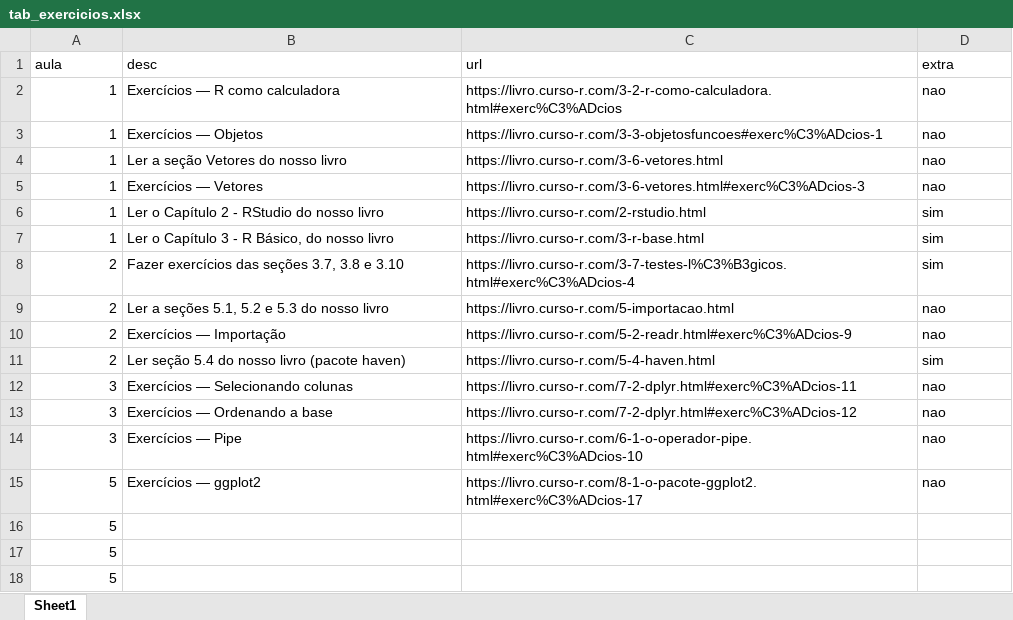
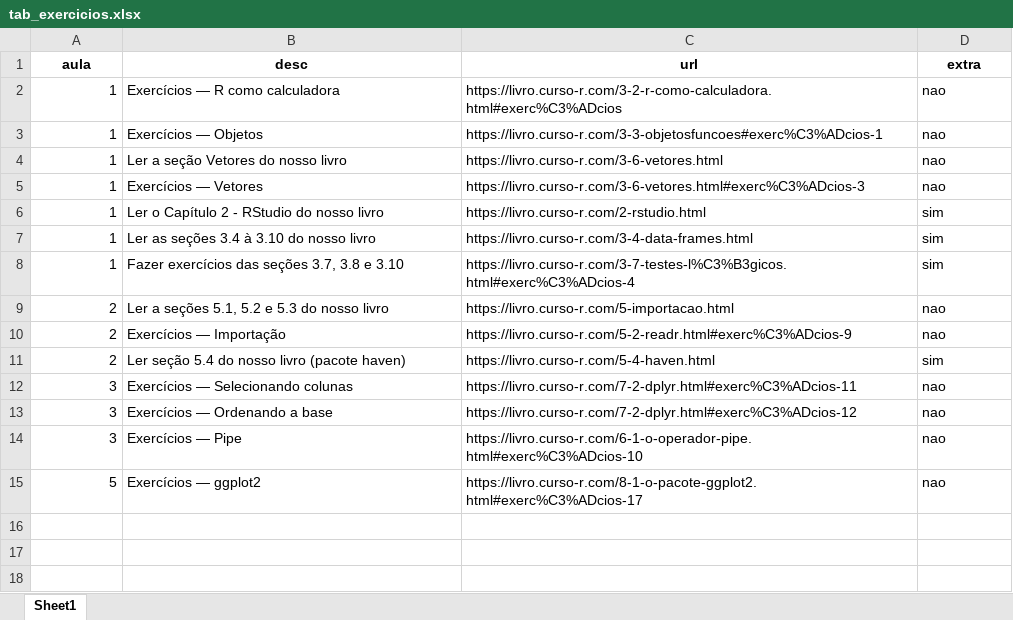
Before and after one commit to curso-r/202106-r4ds-1, an Excel workbook: tab_exercicios.xlsx, sheet Sheet1, drawn as a sheet; values as stored, in another font and other column widths than the file's, no borders; the diff names each change by its address in the sheet, - before the commit and + after, or states it on an @@ line.

Commit message:
exercicios

```diff
--- a/tab_exercicios.xlsx (sheet Sheet1)
+++ b/tab_exercicios.xlsx (sheet Sheet1)
@@ A1:D1 bold: off → on, alignment: left → center @@
-B7 (desc): Ler o Capítulo 3 - R Básico, do nosso livro
+B7 (desc): Ler as seções 3.4 à 3.10 do nosso livro
-C7 (url): https://livro.curso-r.com/3-r-base.html
+C7 (url): https://livro.curso-r.com/3-4-data-frames.html
-A8 (aula): 2
+A8 (aula): 1
-row 16: 5
-row 17: 5
-row 18: 5
```
Also changed, not shown: 1 other file.
